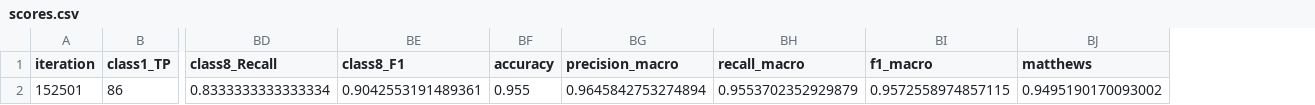
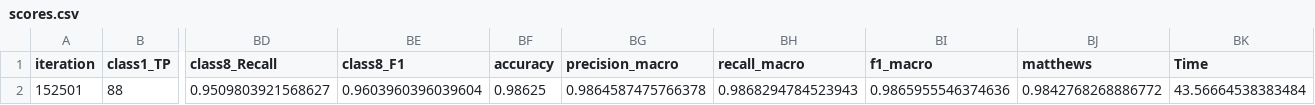
Before and after one commit to mbtiongson1/neural-network-training, a CSV file: export/networkB_improv/scores.csv, drawn as a sheet; only a part is shown, gaps mark what is left out; removed rows and columns are numbered as before the commit, all else as after; rows hold the shown columns only; the diff names each change by its address in the sheet, - before the commit and + after, or states it on an @@ line.

Commit message:
feat: Update neural network training results, including model weights, scores, and confusion matrices, and add final score exports.

```diff
--- a/export/networkB_improv/scores.csv
+++ b/export/networkB_improv/scores.csv
+column BK (Time), empty
-row 2: 152501 | 86 | 0.8333333333333334 | 0.9042553191489361 | 0.955 | 0.9645842753274894 | 0.9553702352929879 | 0.9572558974857115 | 0.9495190170093002
+row 2: 152501 | 88 | 0.9509803921568627 | 0.9603960396039604 | 0.98625 | 0.9864587475766378 | 0.9868294784523943 | 0.9865955546374636 | 0.9842768268886772 | 43.56664538383484
```
Also changed, not shown: export/networkA/scores.csv, export/networkA/trained_weights.csv, 21 other files.
